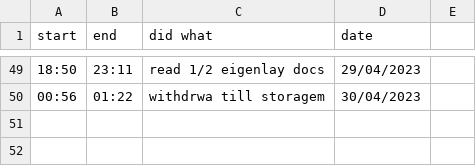
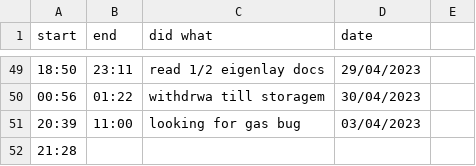
Before and after one commit to JADcooler/web3_notes, a CSV file: progress.csv, drawn as a sheet; only a part is shown, gaps mark what is left out; the diff names each change by its address in the sheet, - before the commit and + after, or states it on an @@ line.

Commit message:
updated progresS

```diff
--- a/progress.csv
+++ b/progress.csv
+row 51: 20:39 | 11:00 | looking for gas bug | 03/04/2023
+row 52: 21:28
```
Also changed, not shown: 1 other file.
